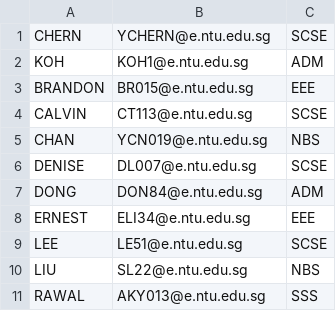
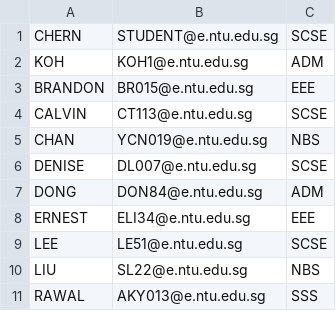
Before and after one commit to RaeWinTan/CAMs-SC2002, a CSV file: src/.data/student.csv, drawn as a sheet.

Commit message:
replace staff and student id for easier debugging

```diff
--- a/src/.data/student.csv
+++ b/src/.data/student.csv
@@ -1,2 +1,2 @@
-CHERN,YCHERN@e.ntu.edu.sg,SCSE
+CHERN,STUDENT@e.ntu.edu.sg,SCSE
 KOH,KOH1@e.ntu.edu.sg,ADM
```
Also changed, not shown: 1 other file.
